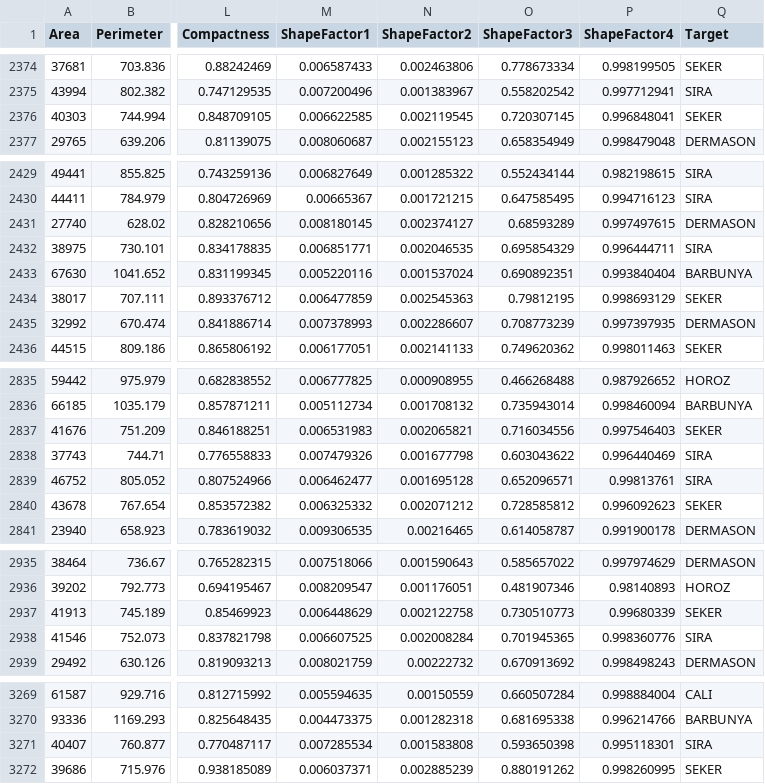
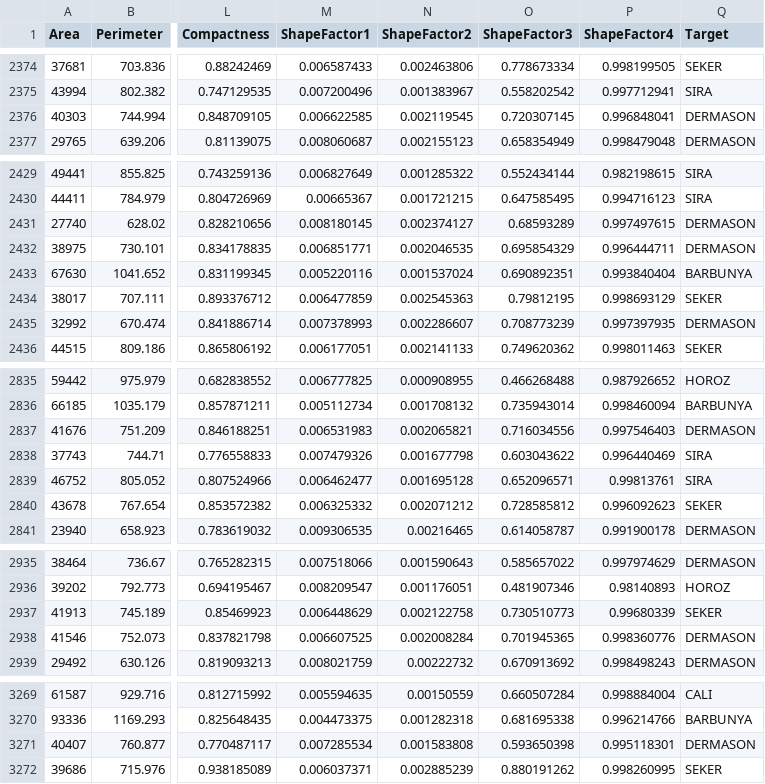
Before and after one commit to aleksanderluksza/IAI_project_1, a CSV file: lab4/forest.csv, drawn as a sheet; only a part is shown, gaps mark what is left out; the diff covers the shown part only; the diff names each change by its address in the sheet, - before the commit and + after, or states it on an @@ line.

```diff
--- a/lab4/forest.csv
+++ b/lab4/forest.csv
-Q2376 (Target): SEKER
+Q2376 (Target): DERMASON
-Q2432 (Target): SIRA
+Q2432 (Target): DERMASON
-Q2837 (Target): SEKER
+Q2837 (Target): DERMASON
-Q2938 (Target): SIRA
+Q2938 (Target): DERMASON
-Q3271 (Target): SIRA
+Q3271 (Target): DERMASON
```
Also changed, not shown: 12 edited cells elsewhere in this file, 2 other files.
